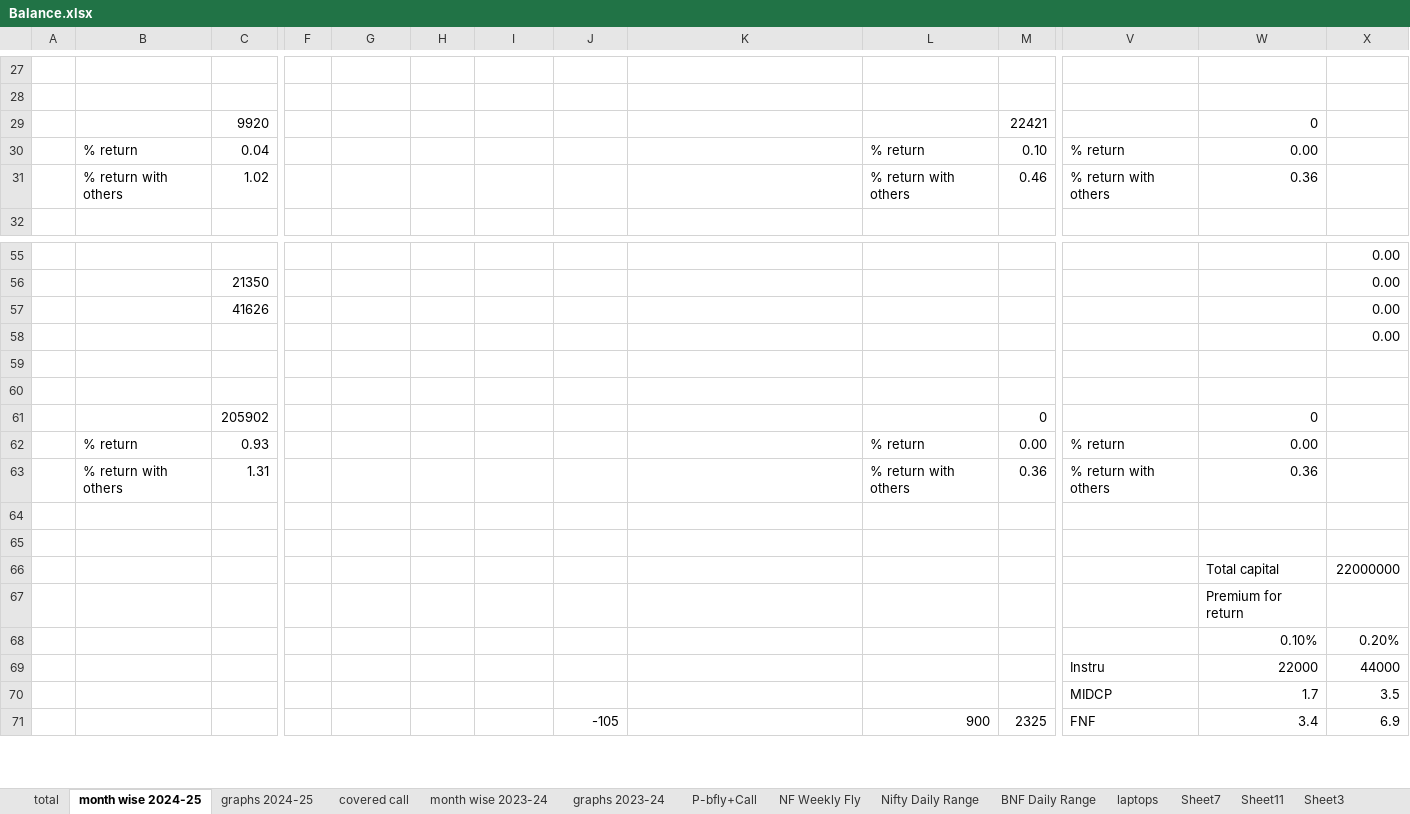
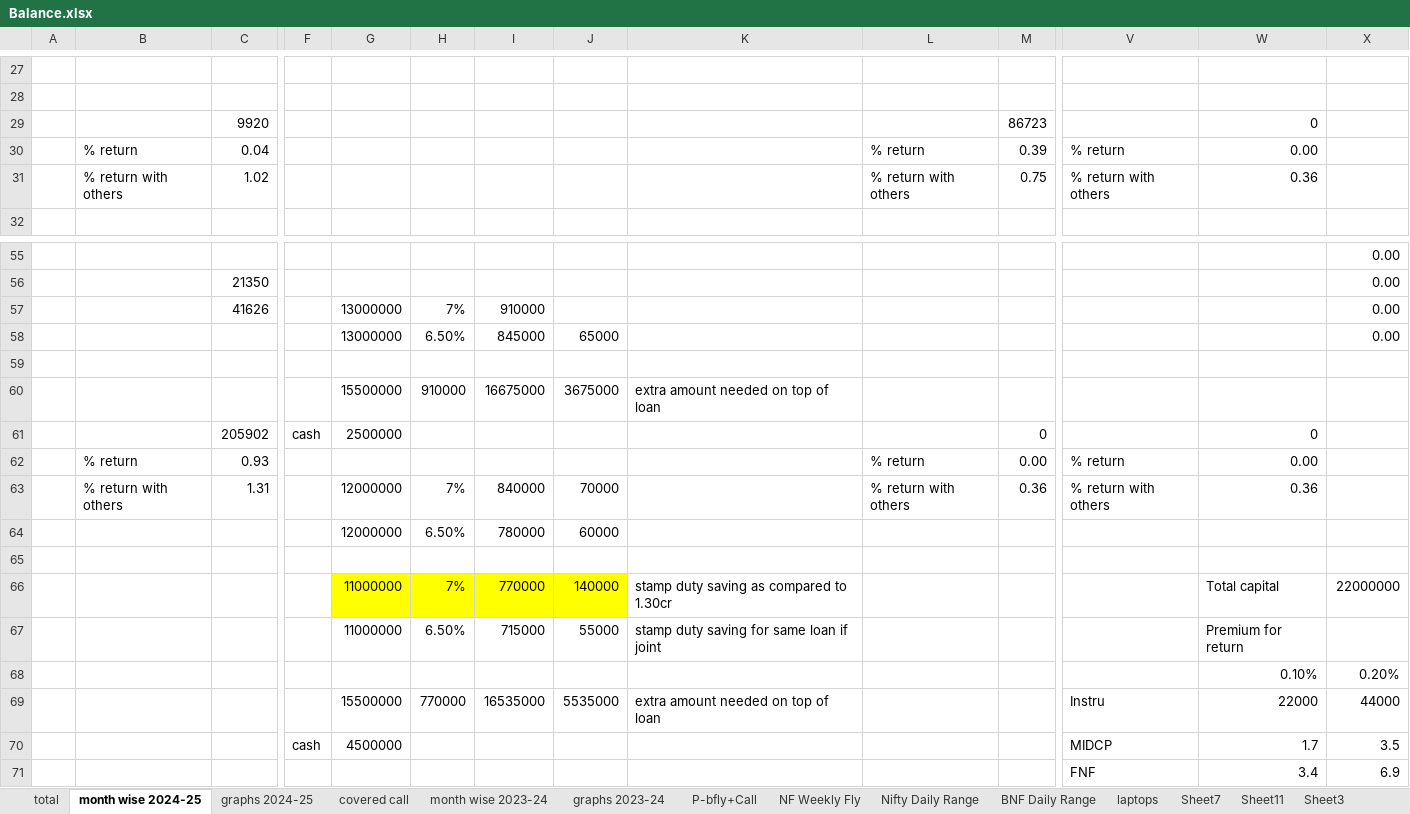
Before and after one commit to AniketBhadane/AniketBhadane.github.io, an Excel workbook: backtest results/Balance.xlsx, sheet month wise 2024-25, drawn as a sheet; only a part is shown, gaps mark what is left out; values as stored, in another font and other column widths than the file's, no borders; removed rows and columns are numbered as before the commit, all else as after; rows hold the shown columns only; the diff covers the shown part only; the diff names each change by its address in the sheet, - before the commit and + after, or states it on an @@ line.

```diff
--- a/backtest results/Balance.xlsx (sheet month wise 2024-25)
+++ b/backtest results/Balance.xlsx (sheet month wise 2024-25)
-M29: 22421
+M29: 86723
-M30: 0.10
+M30: 0.39
-M31: 0.46
+M31: 0.75
-G57:G58: (empty)
+G57:G58: 13000000
-H57: (empty)
+H57: 7%
-I57: (empty)
+I57: 910000
-H58: (empty)
+H58: 6.50%
-I58: (empty)
+I58: 845000
-J58: (empty)
+J58: 65000
+row 60:  |  |  |  | 15500000 | 910000 | 16675000 | 3675000 | extra amount needed on top of loan
+row 61:  |  | 205902 | cash | 2500000 |  |  |  |  |  | 0 |  | 0
+row 63:  | % return with others | 1.31 |  | 12000000 | 7% | 840000 | 70000 |  | % return with others | 0.36 | % return with others | 0.36
+row 64:  |  |  |  | 12000000 | 6.50% | 780000 | 60000
-row 61:  |  | 205902 |  |  |  |  |  |  |  | 0 |  | 0
-row 63:  | % return with others | 1.31 |  |  |  |  |  |  | % return with others | 0.36 | % return with others | 0.36
-row 66: (empty)
+row 66:  |  |  |  | 11000000 | 7% | 770000 | 140000 | stamp duty saving as compared to 1.30cr |  |  |  | Total capital | 22000000
-G66:J66 fill: none
+G66:J66 fill: #FFFF00
-row 67: (empty)
+row 67:  |  |  |  | 11000000 | 6.50% | 715000 | 55000 | stamp duty saving for same loan if joint |  |  |  | Premium for return
-row 66:  |  |  |  |  |  |  |  |  |  |  |  | Total capital | 22000000
-row 67:  |  |  |  |  |  |  |  |  |  |  |  | Premium for return
-G69: (empty)
+G69: 15500000
-H69: (empty)
+H69: 770000
-I69: (empty)
+I69: 16535000
-J69: (empty)
+J69: 5535000
-K69: (empty)
+K69: extra amount needed on top of loan
-F70: (empty)
+F70: cash
-G70: (empty)
+G70: 4500000
-J71: -105
+J71: (empty)
-L71: 900
+L71: (empty)
-M71: 2325
+M71: (empty)
```
Also changed, not shown: 1 added row, 1 removed row and 37 edited cells elsewhere in this sheet, sheet total, sheet Sheet7, formulas that keep their value, 2 other files.
